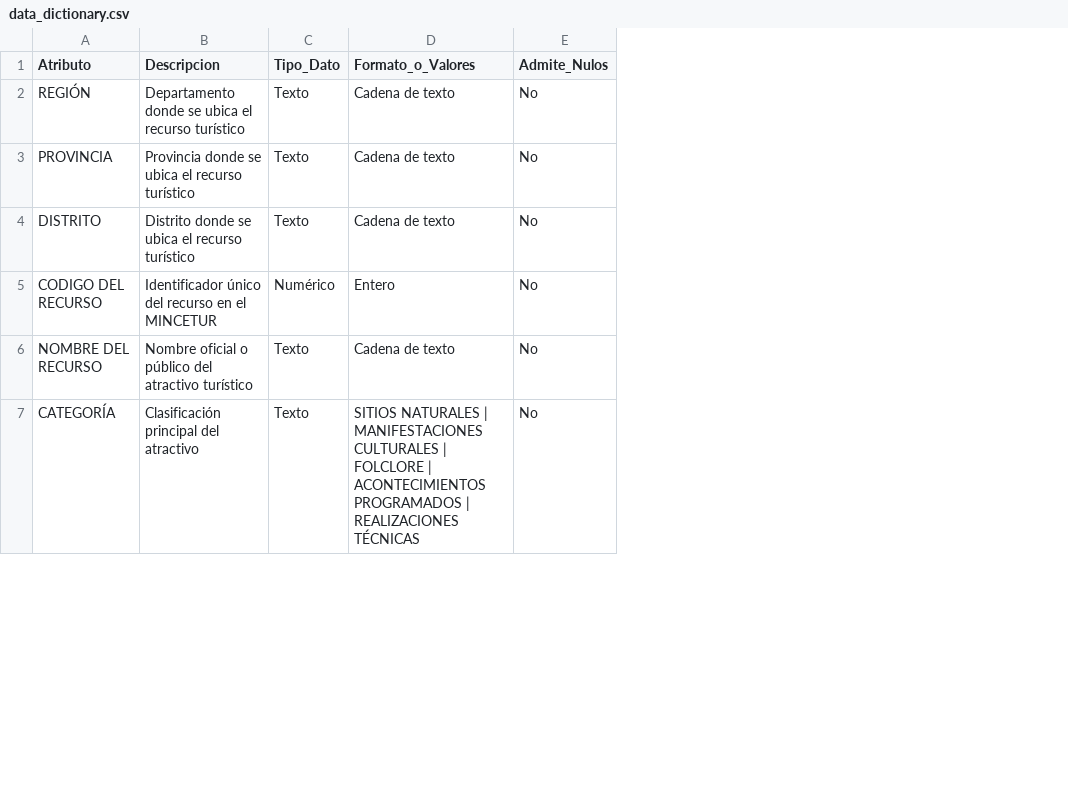
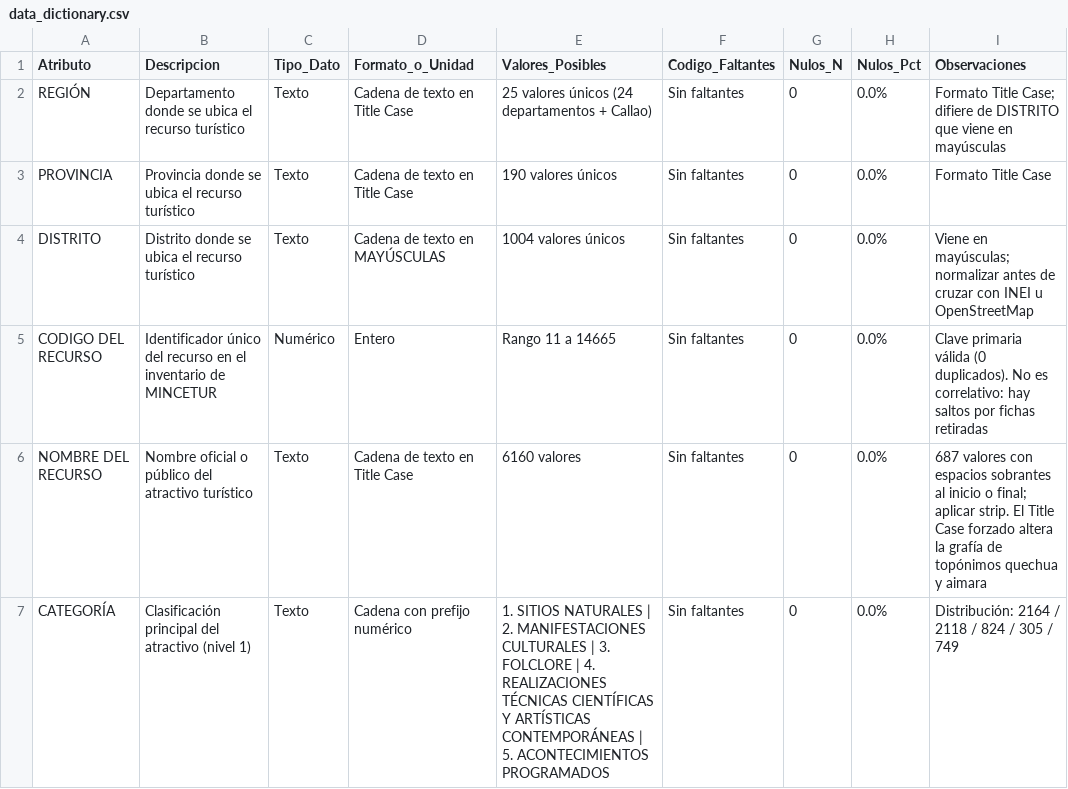
Before and after one commit to oswaldoaqm/Alejandros-Team, a CSV file: deliveries/week04/data/data_dictionary.csv, drawn as a sheet; only a part is shown; removed rows and columns are numbered as before the commit, all else as after; the diff covers the shown part only; the diff names each change by its address in the sheet, - before the commit and + after, or states it on an @@ line.

Commit message:
docs(week04): agregar nota de calidad, README y script de verificación
Completa los entregables exigidos por la guía para la semana 4.

- Agrega data/data_quality.md con el análisis de calidad del inventario
- Agrega README.md con equipo, problema, dominio y fuente de datos
- Agrega code/data_quality_check.py para reproducir todas las cifras
- Reescribe data/acquisition.md con URL de descarga, licencia ODC-BY
  y las fuentes descartadas por restricciones de términos de servicio
- Corrige data/data_dictionary.csv: las columnas LATITUD y LONGITUD
  vienen intercambiadas desde MINCETUR y estaban documentadas al revés.
  Se añaden los códigos de faltantes que pedía la guía.

Hallazgo crítico: con las etiquetas originales, 0% de los recursos cae
dentro del territorio peruano; al intercambiar ambas columnas, 100%.

```diff
--- a/deliveries/week04/data/data_dictionary.csv
+++ b/deliveries/week04/data/data_dictionary.csv
-column D (Formato_o_Valores), rows 2-7: Cadena de texto | Cadena de texto | Cadena de texto | Entero | Cadena de texto | SITIOS NATURALES | MANIFESTACIONES CULTURALES | FOLCLORE | ACONTECIMIENTOS PROGRAMADOS | REALIZACIONES TÉCNICAS
-column E (Admite_Nulos), rows 2-7: all No
+column D (Formato_o_Unidad), rows 2-7: Cadena de texto en Title Case | Cadena de texto en Title Case | Cadena de texto en MAYÚSCULAS | Entero | Cadena de texto en Title Case | Cadena con prefijo numérico
+column E (Valores_Posibles), rows 2-7: 25 valores únicos (24 departamentos + Callao) | 190 valores únicos | 1004 valores únicos | Rango 11 a 14665 | 6160 valores | 1. SITIOS NATURALES | 2. MANIFESTACIONES CULTURALES | 3. FOLCLORE | 4. REALIZACIONES TÉCNICAS CIENTÍFICAS Y ARTÍSTICAS CONTEMPORÁNEAS | 5. ACONTECIMIENTOS PROGRAMADOS
+column F (Codigo_Faltantes), rows 2-7: all Sin faltantes
+column G (Nulos_N), rows 2-7: all 0
+column H (Nulos_Pct), rows 2-7: all 0.0%
+column I (Observaciones), rows 2-7: Formato Title Case; difiere de DISTRITO que viene en mayúsculas | Formato Title Case | Viene en mayúsculas; normalizar antes de cruzar con INEI u OpenStreetMap | Clave primaria válida (0 duplicados). No es correlativo: hay saltos por fichas retiradas | 687 valores con espacios sobrantes al inicio o final; aplicar strip. El Title Case forzado altera la grafía de topónimos quechua y aimara | Distribución: 2164 / 2118 / 824 / 305 / 749
-B5 (Descripcion): …en el MINCETUR
+B5 (Descripcion): …en el inventario de MINCETUR
-B7 (Descripcion): Clasificación principal del atractivo
+B7 (Descripcion): Clasificación principal del atractivo (nivel 1)
```
Also changed, not shown: 6 edited cells elsewhere in this file, 5 other files.
